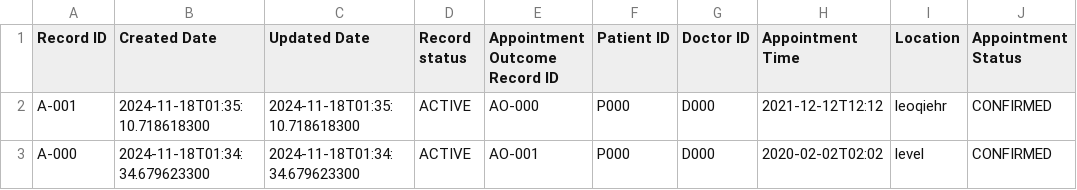
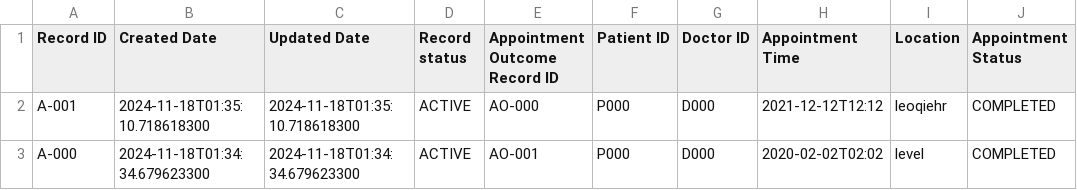
Before and after one commit to malcolmfong01/MalcolmsProject, a CSV file: src/repository/data/appointment_records.csv, drawn as a sheet.

```diff
--- a/src/repository/data/appointment_records.csv
+++ b/src/repository/data/appointment_records.csv
@@ -1,3 +1,3 @@
 Record ID,Created Date,Updated Date,Record status,Appointment Outcome Record ID, Patient ID,Doctor ID,Appointment Time, Location, Appointment Status
-A-001,2024-11-18T01:35:10.718618300,2024-11-18T01:35:10.718618300,ACTIVE,AO-000,P000,D000,2021-12-12T12:12,leoqiehr,CONFIRMED
-A-000,2024-11-18T01:34:34.679623300,2024-11-18T01:34:34.679623300,ACTIVE,AO-001,P000,D000,2020-02-02T02:02,level,CONFIRMED
+A-001,2024-11-18T01:35:10.718618300,2024-11-18T01:35:10.718618300,ACTIVE,AO-000,P000,D000,2021-12-12T12:12,leoqiehr,COMPLETED
+A-000,2024-11-18T01:34:34.679623300,2024-11-18T01:34:34.679623300,ACTIVE,AO-001,P000,D000,2020-02-02T02:02,level,COMPLETED
```
Also changed, not shown: src/repository/data/appointment_outcome_records.csv, src/repository/data/medicines.csv, 7 other files.
